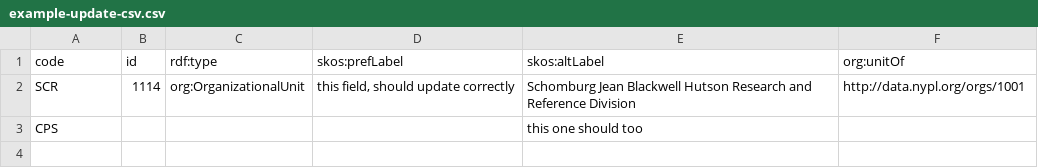
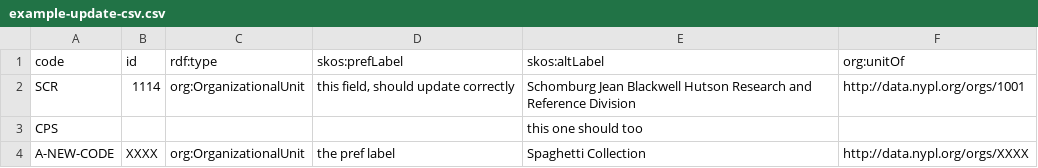
Before and after one commit to NYPL/nypl-core, a CSV file: vocabularies/scripts/example-update-csv.csv, drawn as a sheet; the diff names each change by its address in the sheet, - before the commit and + after, or states it on an @@ line.

```diff
--- a/vocabularies/scripts/example-update-csv.csv
+++ b/vocabularies/scripts/example-update-csv.csv
+row 4: A-NEW-CODE | XXXX | org:OrganizationalUnit | the pref label | Spaghetti Collection | http://data.nypl.org/orgs/XXXX
```
Also changed, not shown: 1 other file.
